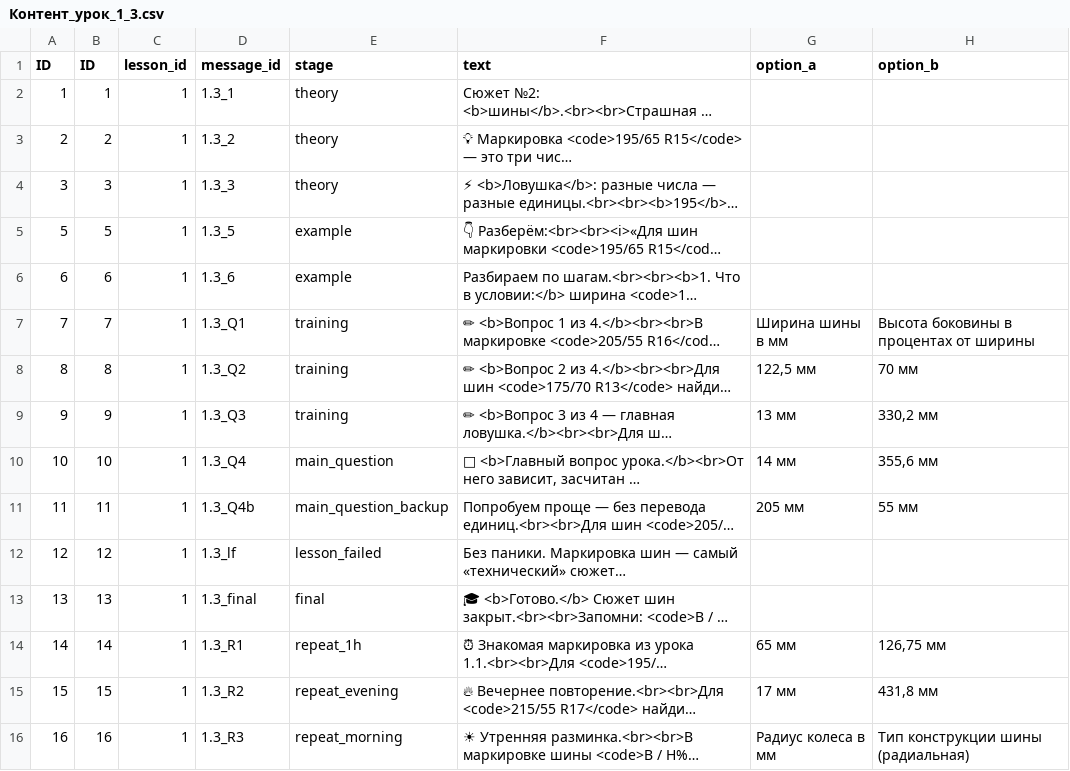
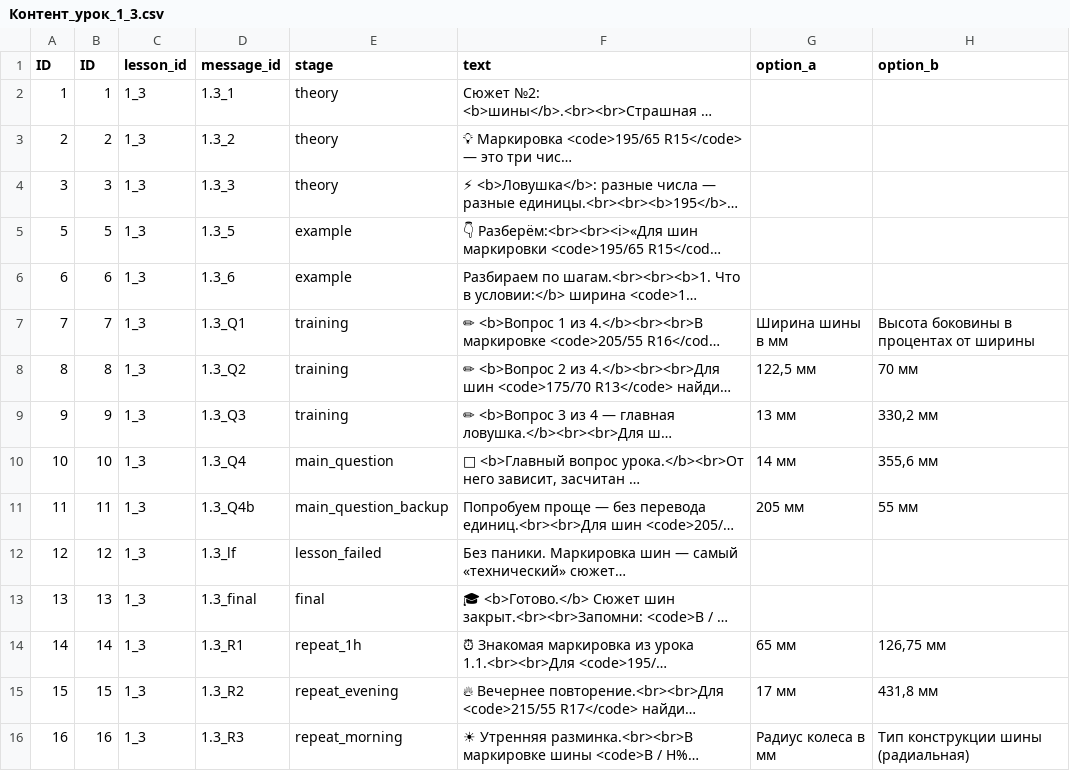
Before and after one commit to webkivi/oge-math-project, a CSV file: content/Контент_урок_1_3.csv, drawn as a sheet; only a part is shown; long unchanged cells end in …; the diff names each change by its address in the sheet, - before the commit and + after, or states it on an @@ line.

```diff
--- a/content/Контент_урок_1_3.csv
+++ b/content/Контент_урок_1_3.csv
-C2:C16 (lesson_id): 1
+C2:C16 (lesson_id): 1_3
```
Also changed, not shown: content/Контент_урок_1_1.csv, content/Контент_урок_1_2.csv, 8 other files.
